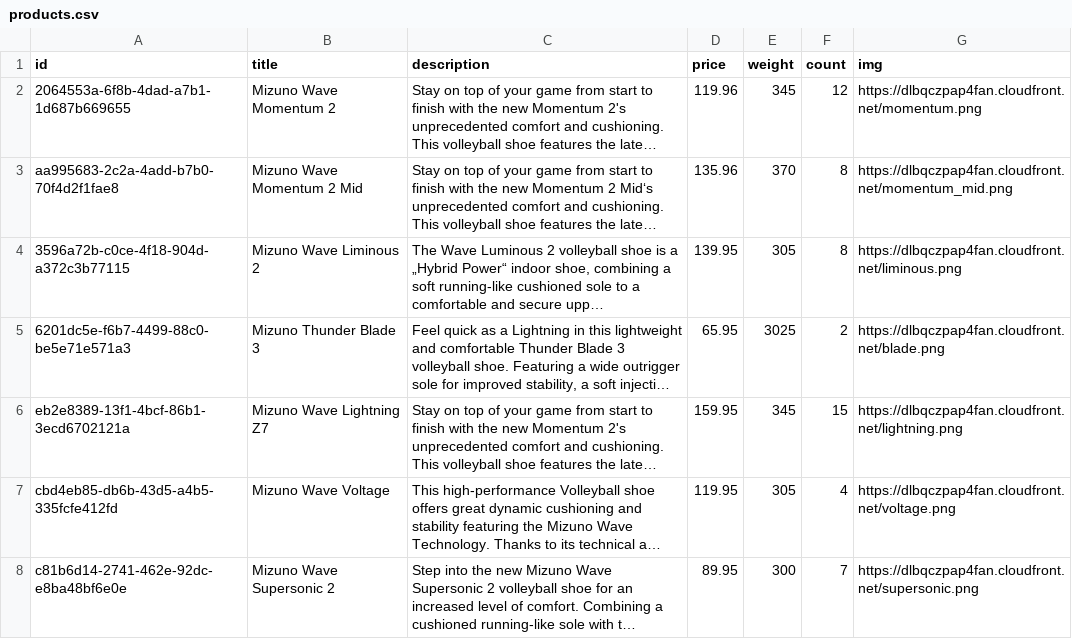
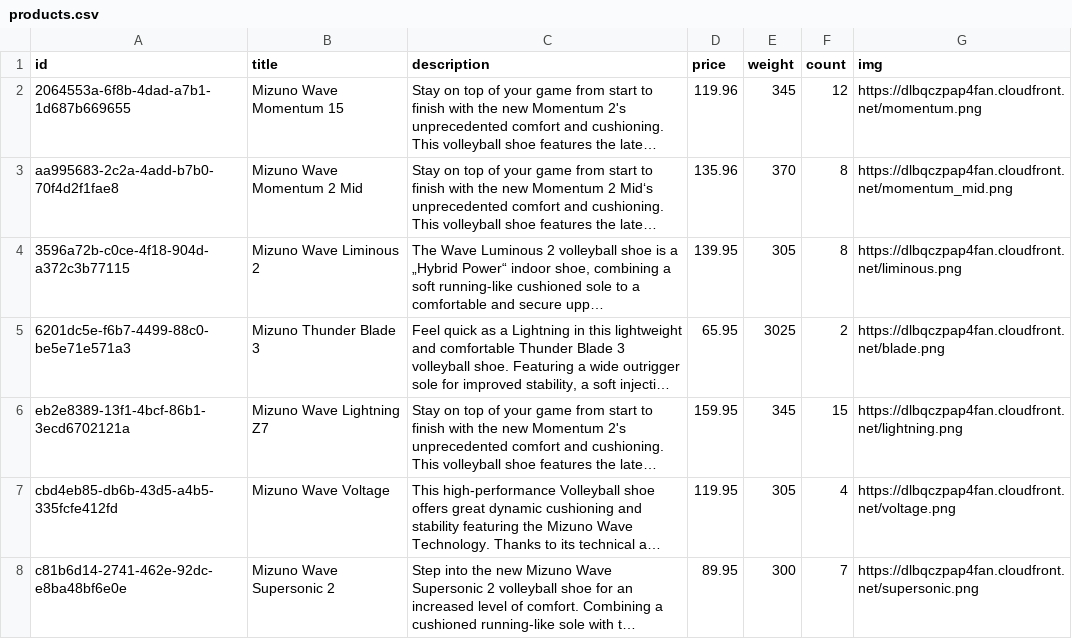
Before and after one commit to evgladkiy/shop-backend, a CSV file: product-service/db/products.csv, drawn as a sheet; only a part is shown; long unchanged cells end in …; the diff names each change by its address in the sheet, - before the commit and + after, or states it on an @@ line.

Commit message:
task6: update csv

```diff
--- a/product-service/db/products.csv
+++ b/product-service/db/products.csv
-B2 (title): Mizuno Wave Momentum 2
+B2 (title): Mizuno Wave Momentum 15
```
